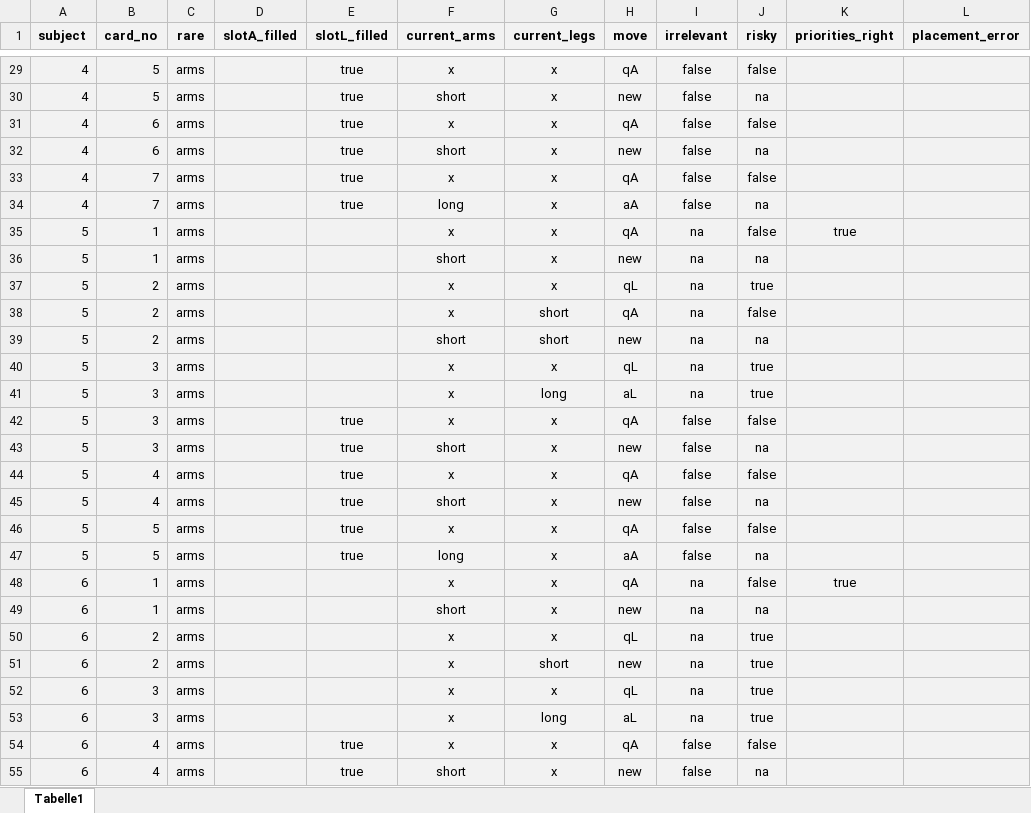
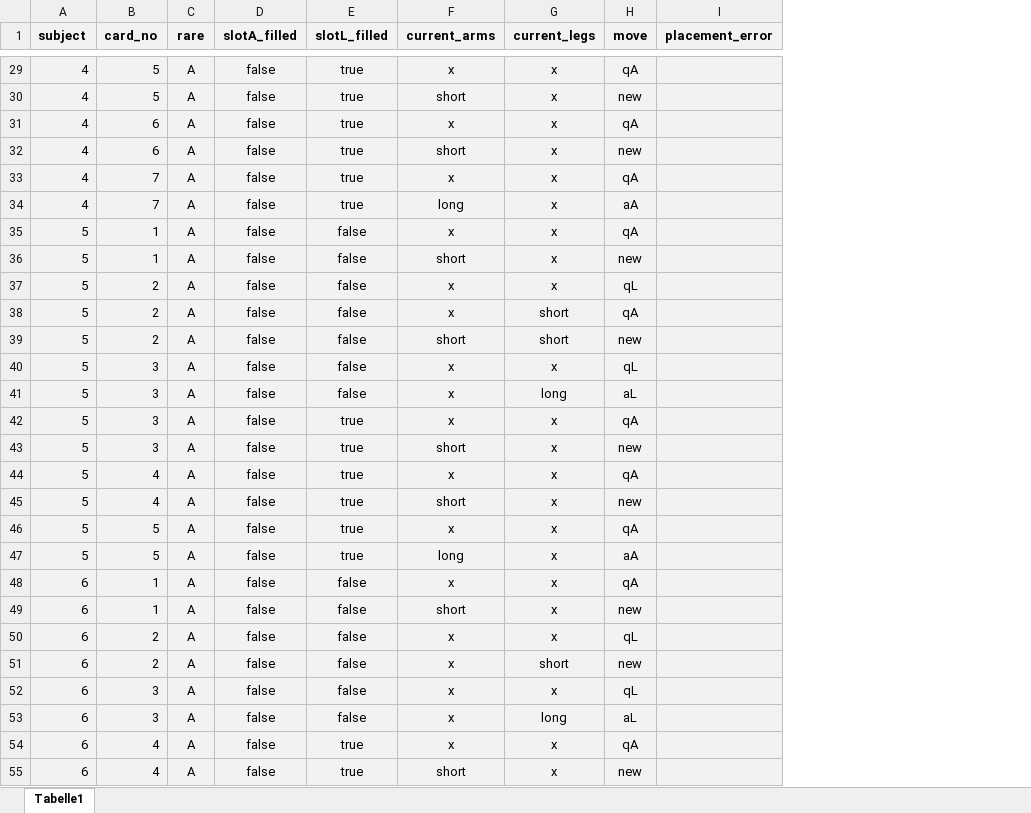
Before and after one commit to anselmrothe/arg2, an Excel workbook: data/arg2 transcript.xlsx, sheet Tabelle1, drawn as a sheet; only a part is shown, gaps mark what is left out; values as stored, in another font and other column widths than the file's, no borders; conditional formats not drawn; the diff covers the shown part only; the diff names each change by its address in the sheet, - before the commit and + after, or states it on an @@ line.

```diff
--- a/data/arg2 transcript.xlsx (sheet Tabelle1)
+++ b/data/arg2 transcript.xlsx (sheet Tabelle1)
-column I (irrelevant), rows 29-55: false | false | false | false | false | false | na | na | na | na | na | na | na | false | false | false | false | false | false | na | na | na | na | na | na | false | false
-column J (risky), rows 29-55: false | na | false | na | false | na | false | na | true | false | na | true | true | false | na | false | na | false | na | false | na | true | true | true | true | false | na
-column K (priorities_right), rows 35-48: true |  |  |  |  |  |  |  |  |  |  |  |  | true
-C29:C55 (rare): arms
+C29:C55 (rare): A
-D29:D55 (slotA_filled): (empty)
+D29:D55 (slotA_filled): false
-E35:E41 (slotL_filled): (empty)
+E35:E41 (slotL_filled): false
-E48:E53 (slotL_filled): (empty)
+E48:E53 (slotL_filled): false
```
Also changed, not shown: 554 edited cells elsewhere in this sheet, 3 other files.
